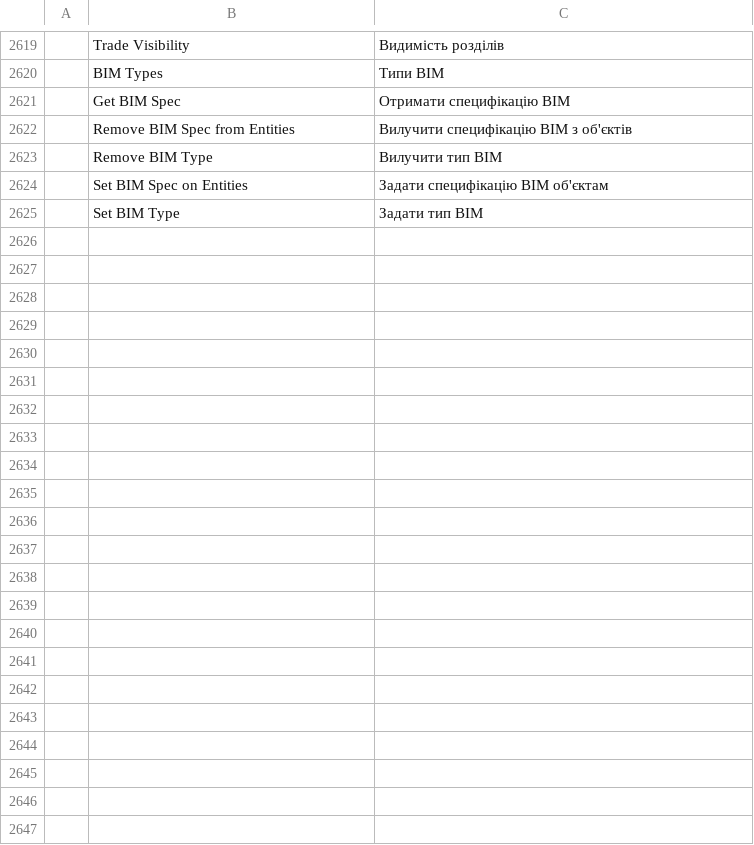
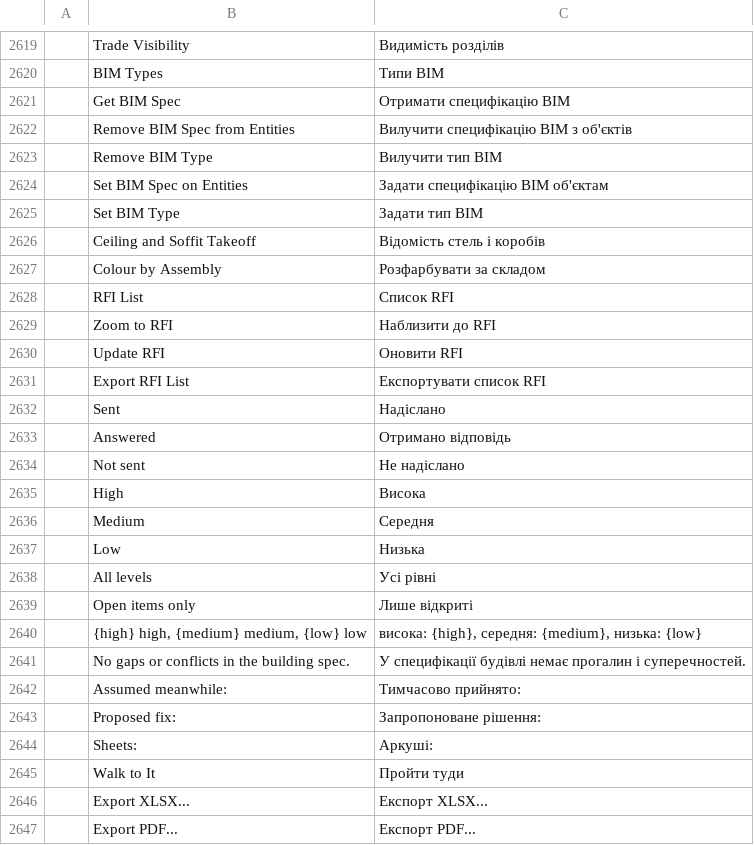
Before and after one commit to AICodeForgedev/cadaddy, a TSV file: crates/ui-egui/src/i18n/uk.tsv, drawn as a sheet; only a part is shown, gaps mark what is left out.

```diff
--- a/crates/ui-egui/src/i18n/uk.tsv
+++ b/crates/ui-egui/src/i18n/uk.tsv
@@ -2625 +2625,23 @@
 	Set BIM Type	Задати тип BIM
+	Ceiling and Soffit Takeoff	Відомість стель і коробів
+	Colour by Assembly	Розфарбувати за складом
+	RFI List	Список RFI
+	Zoom to RFI	Наблизити до RFI
+	Update RFI	Оновити RFI
+	Export RFI List	Експортувати список RFI
+	Sent	Надіслано
+	Answered	Отримано відповідь
+	Not sent	Не надіслано
+	High	Висока
+	Medium	Середня
+	Low	Низька
+	All levels	Усі рівні
+	Open items only	Лише відкриті
+	{high} high, {medium} medium, {low} low	висока: {high}, середня: {medium}, низька: {low}
+	No gaps or conflicts in the building spec.	У специфікації будівлі немає прогалин і суперечностей.
+	Assumed meanwhile:	Тимчасово прийнято:
+	Proposed fix:	Запропоноване рішення:
+	Sheets:	Аркуші:
+	Walk to It	Пройти туди
+	Export XLSX...	Експорт XLSX...
+	Export PDF...	Експорт PDF...
```
Also changed, not shown: crates/ui-egui/src/i18n/ar.tsv, crates/ui-egui/src/i18n/cs.tsv, 9 other files.
